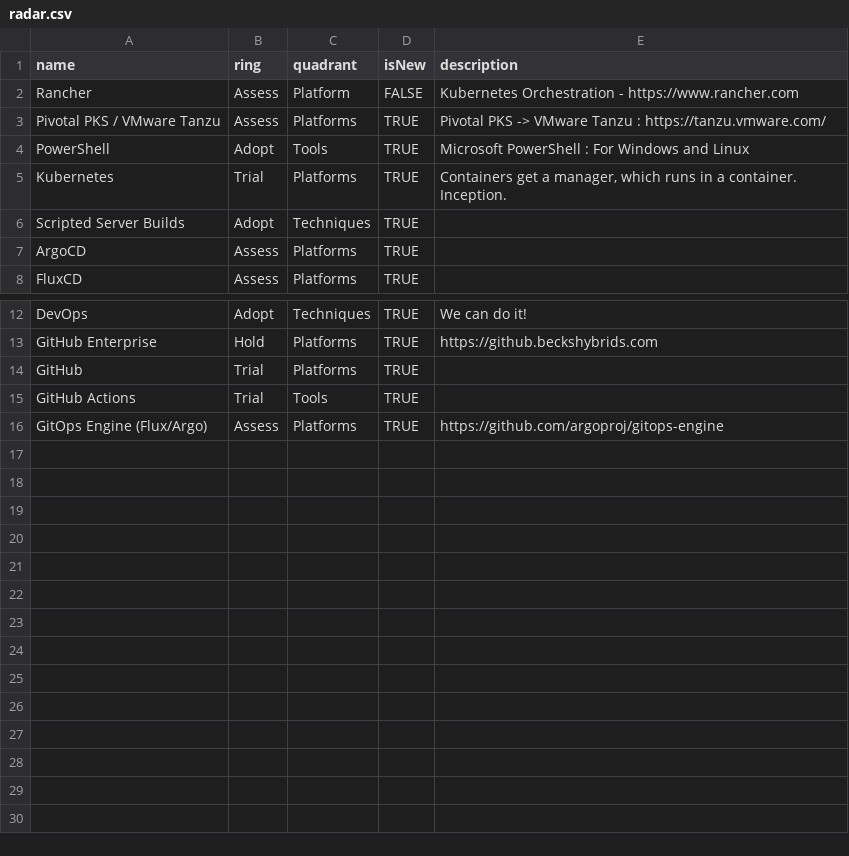
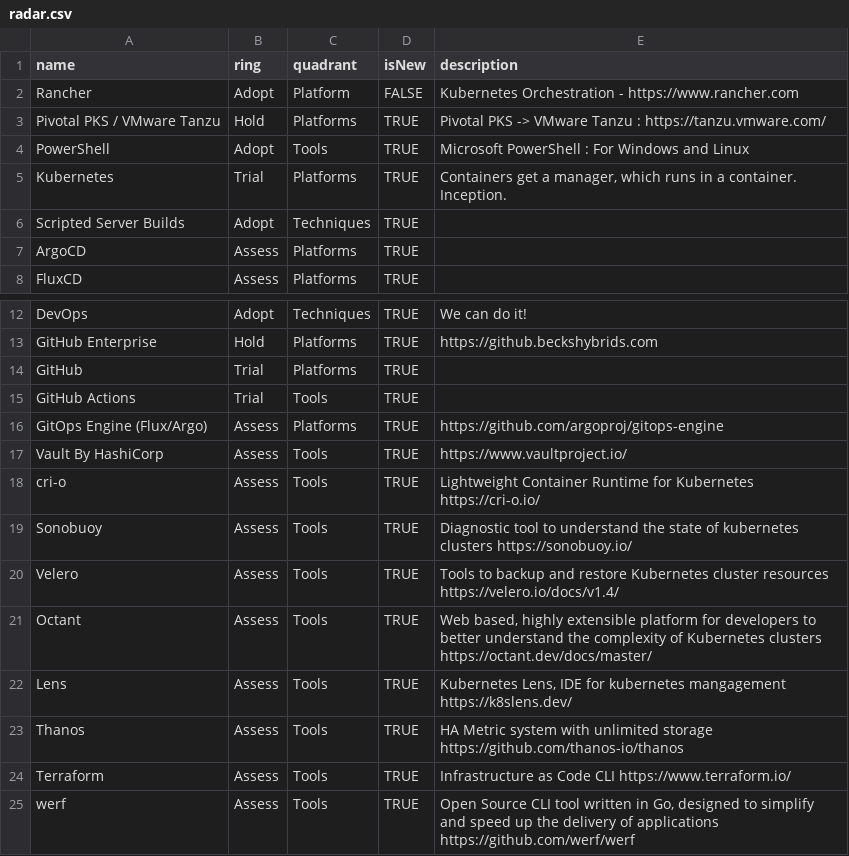
Before and after one commit to tallmanbrew/tech_radar, a CSV file: radar.csv, drawn as a sheet; only a part is shown, gaps mark what is left out.

Commit message:
Update radar.csv

```diff
--- a/radar.csv
+++ b/radar.csv
@@ -1,4 +1,4 @@
 "name","ring","quadrant","isNew","description"
-Rancher,Assess,Platform,FALSE,"Kubernetes Orchestration - https://www.rancher.com"
-Pivotal PKS / VMware Tanzu,Assess,Platforms,TRUE,"Pivotal PKS -> VMware Tanzu : https://tanzu.vmware.com/"
+Rancher,Adopt,Platform,FALSE,"Kubernetes Orchestration - https://www.rancher.com"
+Pivotal PKS / VMware Tanzu,Hold,Platforms,TRUE,"Pivotal PKS -> VMware Tanzu : https://tanzu.vmware.com/"
 PowerShell,Adopt,Tools,TRUE,Microsoft PowerShell : For Windows and Linux
@@ -16 +16,10 @@ GitHub Actions,Trial,Tools,TRUE,
 GitOps Engine (Flux/Argo),Assess,Platforms,TRUE,https://github.com/argoproj/gitops-engine
+Vault By HashiCorp,Assess,Tools,TRUE,https://www.vaultproject.io/
+cri-o,Assess,Tools,TRUE,"Lightweight Container Runtime for Kubernetes" https://cri-o.io/
+Sonobuoy,Assess,Tools,TRUE,"Diagnostic tool to understand the state of kubernetes clusters" https://sonobuoy.io/
+Velero,Assess,Tools,TRUE,"Tools to backup and restore Kubernetes cluster resources" https://velero.io/docs/v1.4/
+Octant,Assess,Tools,TRUE,"Web based, highly extensible platform for developers to better understand the complexity of Kubernetes clusters" https://octant.dev/docs/master/
+Lens,Assess,Tools,TRUE,"Kubernetes Lens, IDE for kubernetes mangagement" https://k8slens.dev/
+Thanos,Assess,Tools,TRUE,"HA Metric system with unlimited storage" https://github.com/thanos-io/thanos
+Terraform,Assess,Tools,TRUE,"Infrastructure as Code CLI" https://www.terraform.io/
+werf,Assess,Tools,TRUE,"Open Source CLI tool written in Go, designed to simplify and speed up the delivery of applications" https://github.com/werf/werf
```
